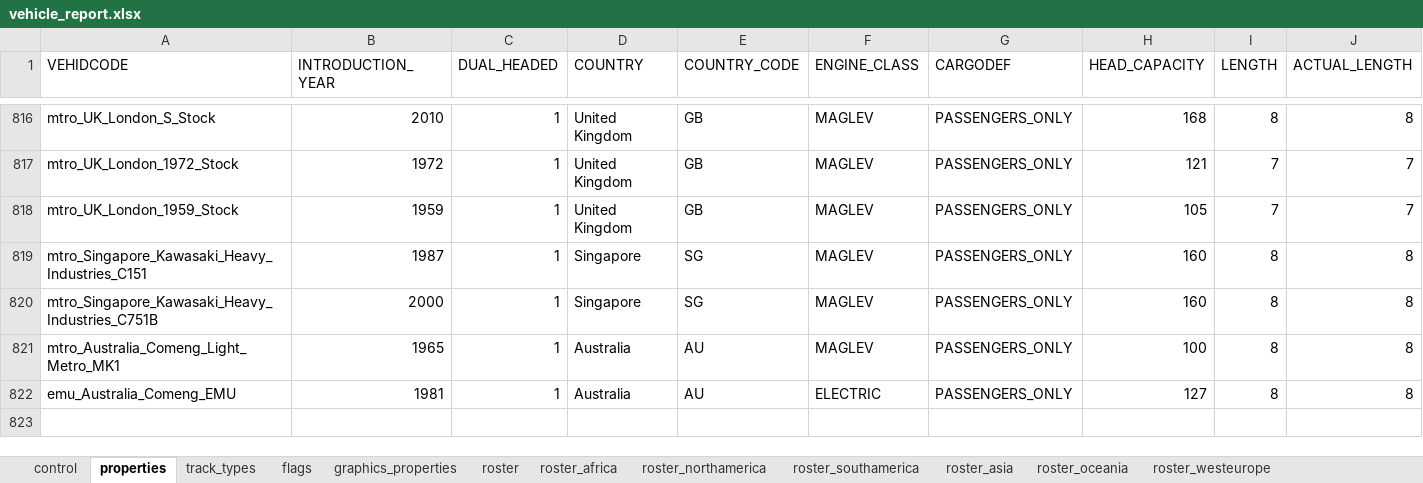
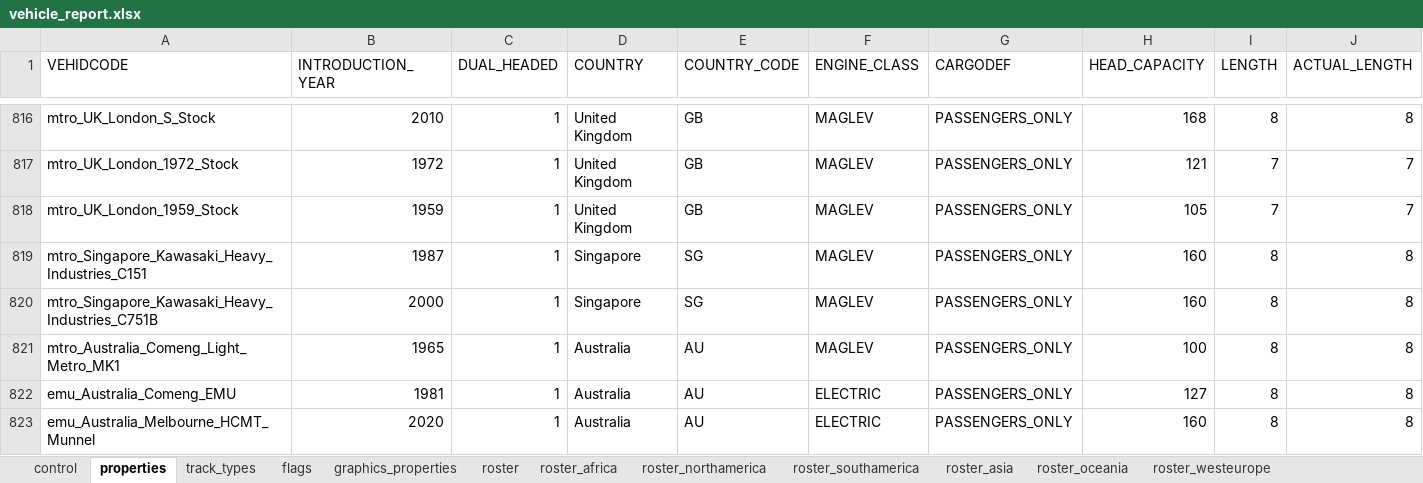
Before and after one commit to nemethviktor/2ccts_revival, an Excel workbook: tools/vehicle_report.xlsx, sheet properties, drawn as a sheet; only a part is shown, gaps mark what is left out; values as stored, in another font and other column widths than the file's, no borders; conditional formats and table styles not drawn; rows hold the shown columns only; the diff names each change by its address in the sheet, - before the commit and + after, or states it on an @@ line.

Commit message:
Add `Melbourne HCMT Munnel`

```diff
--- a/tools/vehicle_report.xlsx (sheet properties)
+++ b/tools/vehicle_report.xlsx (sheet properties)
+row 823: emu_Australia_Melbourne_HCMT_Munnel | 2020 | 1 | Australia | AU | ELECTRIC | PASSENGERS_ONLY | 160 | 8 | 8
```
Also changed, not shown: sheet control, sheet roster, sheet flags, sheet track_types, sheet graphics_properties, 54 other files.
